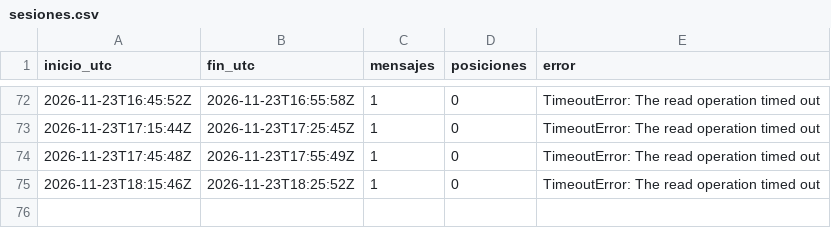
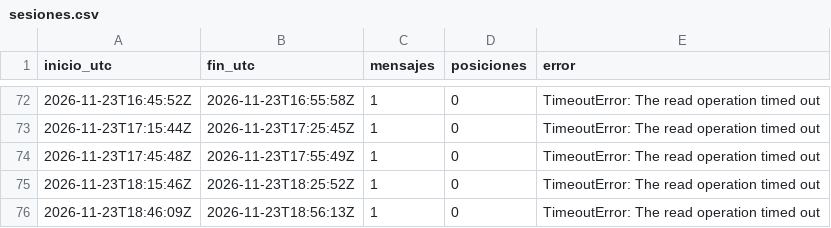
Before and after one commit to c-couto/Corredor_Austral, a CSV file: data/ais/sesiones.csv, drawn as a sheet; only a part is shown, gaps mark what is left out.

Commit message:
ais 2026-11-23T18:56Z

```diff
--- a/data/ais/sesiones.csv
+++ b/data/ais/sesiones.csv
@@ -75 +75,2 @@ inicio_utc,fin_utc,mensajes,posiciones,error
 2026-11-23T18:15:46Z,2026-11-23T18:25:52Z,1,0,TimeoutError: The read operation timed out
+2026-11-23T18:46:09Z,2026-11-23T18:56:13Z,1,0,TimeoutError: The read operation timed out
```
